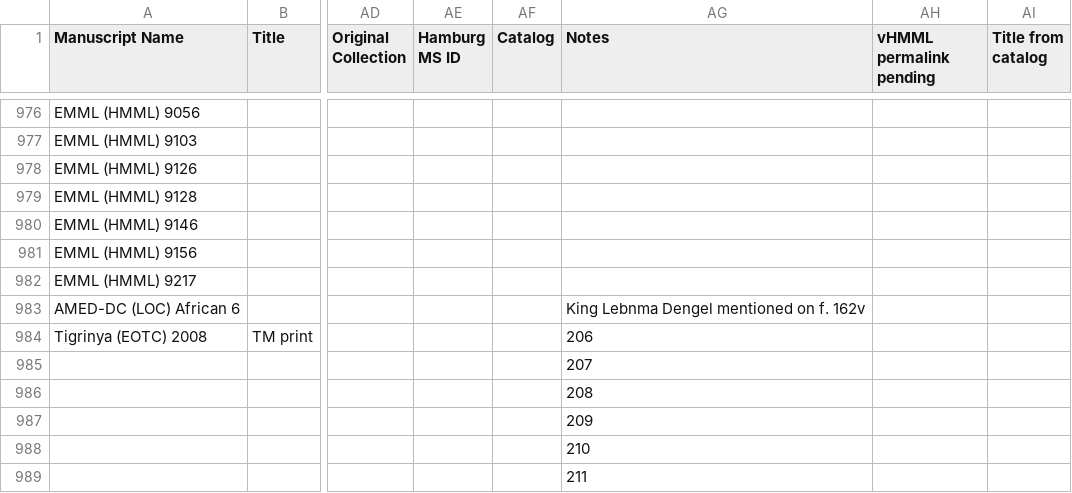
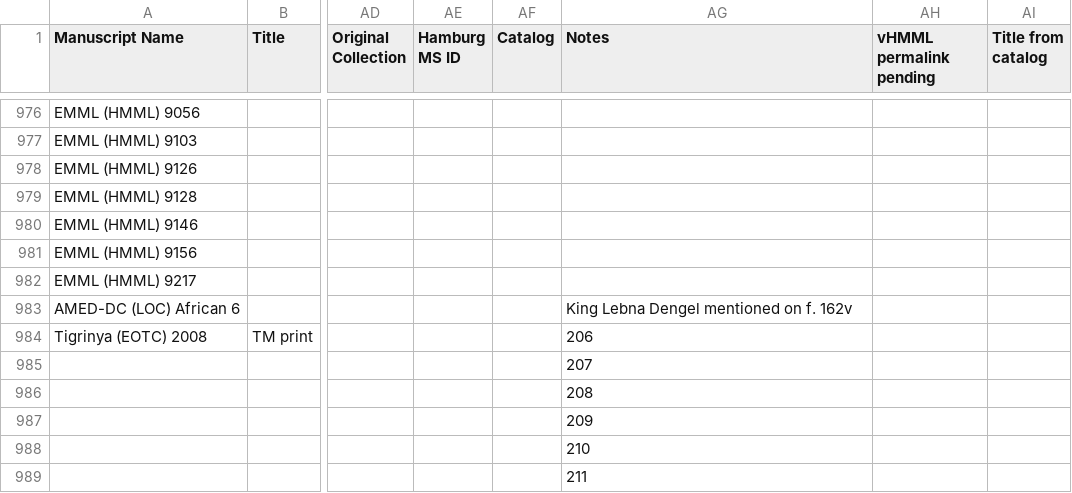
Before and after one commit to Princeton-CDH/pemm-data, a CSV file: data/manuscript.csv, drawn as a sheet; only a part is shown, gaps mark what is left out; the diff names each change by its address in the sheet, - before the commit and + after, or states it on an @@ line.

Commit message:
Automatic data updates from PEMM
Co-authored-by: jebrowngfu <67165137+jebrowngfu@users.noreply.github.com>

```diff
--- a/data/manuscript.csv
+++ b/data/manuscript.csv
-AG983 (Notes): King Lebnma Dengel mentioned on f. 162v
+AG983 (Notes): King Lebna Dengel mentioned on f. 162v
```
